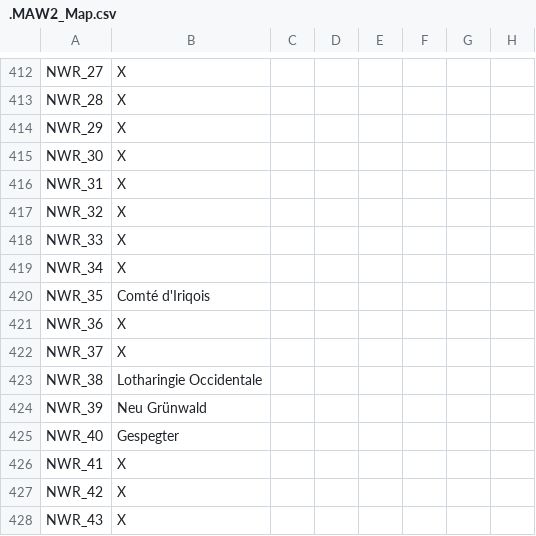
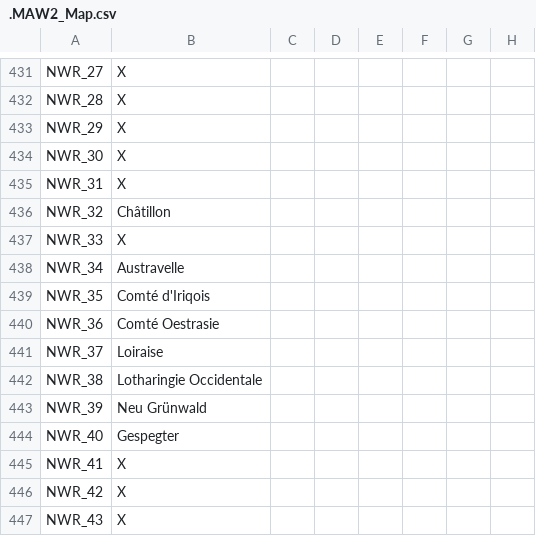
Before and after one commit to The-Question-Asker/MAW2, a CSV file: MAW2/localisation/.MAW2_Map.csv, drawn as a sheet; only a part is shown, gaps mark what is left out; addresses are those after the commit; the diff covers the shown part only; the diff names each change by its address in the sheet, - before the commit and + after, or states it on an @@ line.

```diff
--- a/MAW2/localisation/.MAW2_Map.csv
+++ b/MAW2/localisation/.MAW2_Map.csv
-B436: X
+B436: Châtillon
-B438: X
+B438: Austravelle
-B440: X
+B440: Comté Oestrasie
-B441: X
+B441: Loiraise
```
Also changed, not shown: 19 added rows and 6 edited cells elsewhere in this file.
